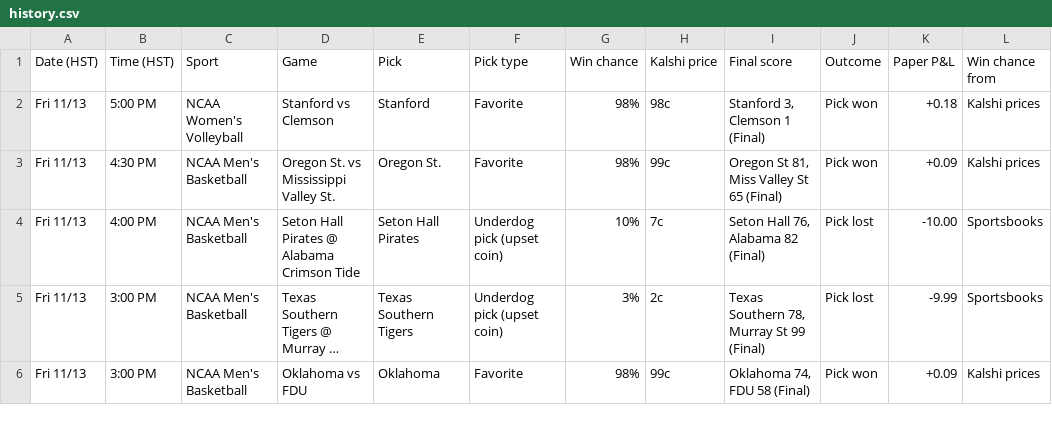
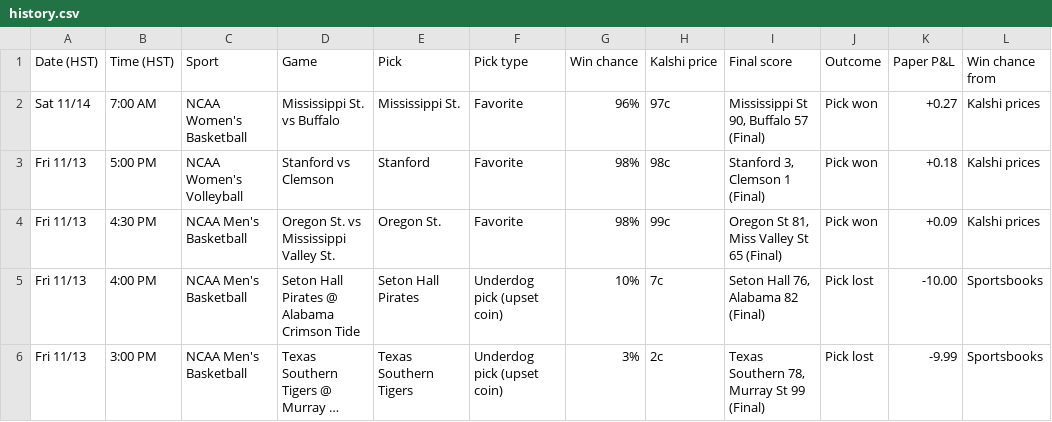
Before and after one commit to Seed808/kalshi-bot, a CSV file: docs/history.csv, drawn as a sheet; only a part is shown; the shorter side is filled out with more unchanged rows; long unchanged cells end in …; the diff names each change by its address in the sheet, - before the commit and + after, or states it on an @@ line.

```diff
--- a/docs/history.csv
+++ b/docs/history.csv
+row 2: Sat 11/14 | 7:00 AM | NCAA Women's Basketball | Mississippi St. vs Buffalo | Mississippi St. | Favorite | 96% | 97c | Mississippi St 90, Buffalo 57 (Final) | Pick won | +0.27 | Kalshi prices
```
Also changed, not shown: 5 other files.
